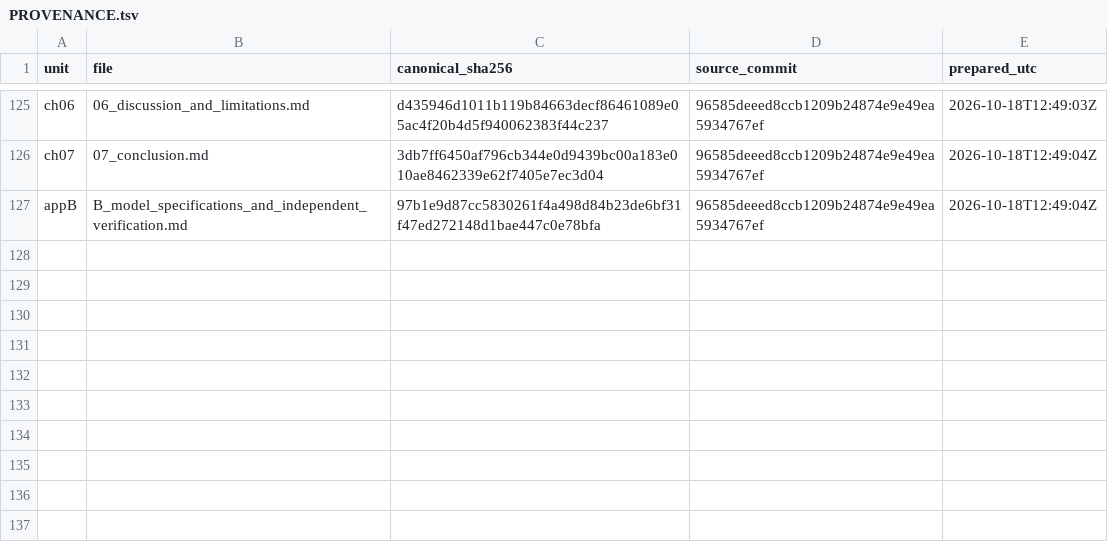
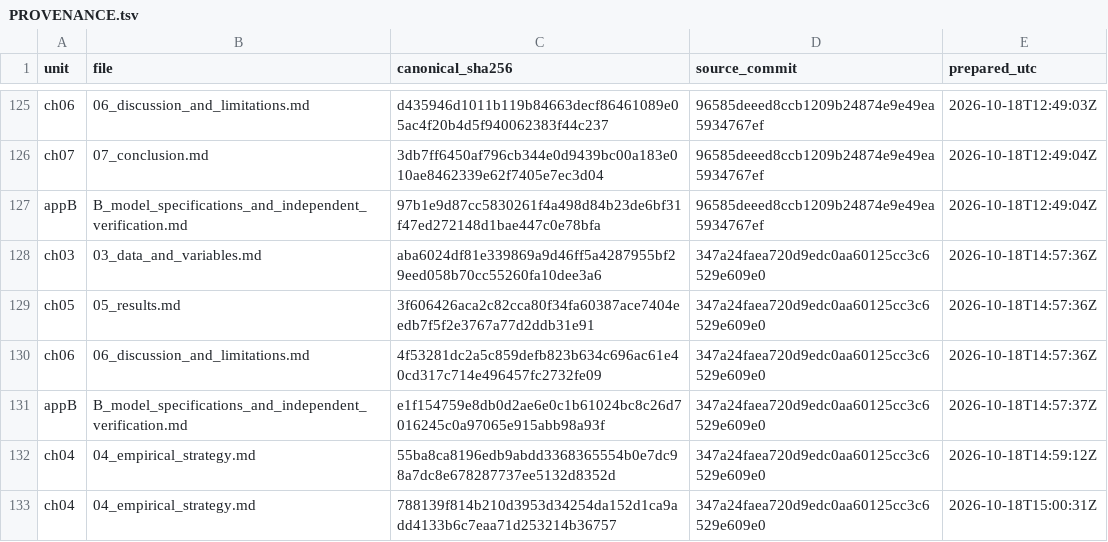
Before and after one commit to UBakhodir/thesis-wash-child-nutrition-dhs, a TSV file: publishing/thesis_render_v13/chapters/md/PROVENANCE.tsv, drawn as a sheet; only a part is shown, gaps mark what is left out; the diff names each change by its address in the sheet, - before the commit and + after, or states it on an @@ line.

```diff
--- a/publishing/thesis_render_v13/chapters/md/PROVENANCE.tsv
+++ b/publishing/thesis_render_v13/chapters/md/PROVENANCE.tsv
+row 128: ch03 | 03_data_and_variables.md | aba6024df81e339869a9d46ff5a4287955bf29eed058b70cc55260fa10dee3a6 | 347a24faea720d9edc0aa60125cc3c6529e609e0 | 2026-10-18T14:57:36Z
+row 129: ch05 | 05_results.md | 3f606426aca2c82cca80f34fa60387ace7404eedb7f5f2e3767a77d2ddb31e91 | 347a24faea720d9edc0aa60125cc3c6529e609e0 | 2026-10-18T14:57:36Z
+row 130: ch06 | 06_discussion_and_limitations.md | 4f53281dc2a5c859defb823b634c696ac61e40cd317c714e496457fc2732fe09 | 347a24faea720d9edc0aa60125cc3c6529e609e0 | 2026-10-18T14:57:36Z
+row 131: appB | B_model_specifications_and_independent_verification.md | e1f154759e8db0d2ae6e0c1b61024bc8c26d7016245c0a97065e915abb98a93f | 347a24faea720d9edc0aa60125cc3c6529e609e0 | 2026-10-18T14:57:37Z
+row 132: ch04 | 04_empirical_strategy.md | 55ba8ca8196edb9abdd3368365554b0e7dc98a7dc8e678287737ee5132d8352d | 347a24faea720d9edc0aa60125cc3c6529e609e0 | 2026-10-18T14:59:12Z
+row 133: ch04 | 04_empirical_strategy.md | 788139f814b210d3953d34254da152d1ca9add4133b6c7eaa71d253214b36757 | 347a24faea720d9edc0aa60125cc3c6529e609e0 | 2026-10-18T15:00:31Z
```
Also changed, not shown: 24 other files.
